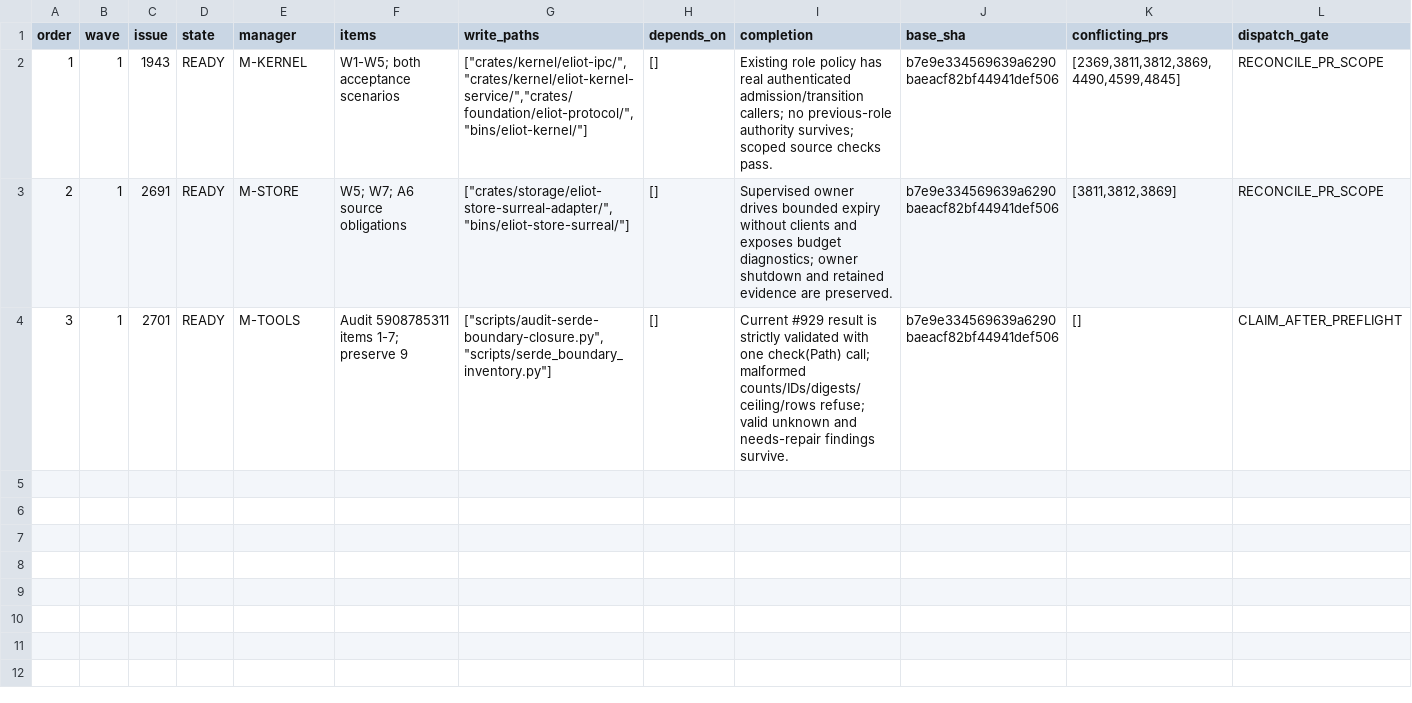
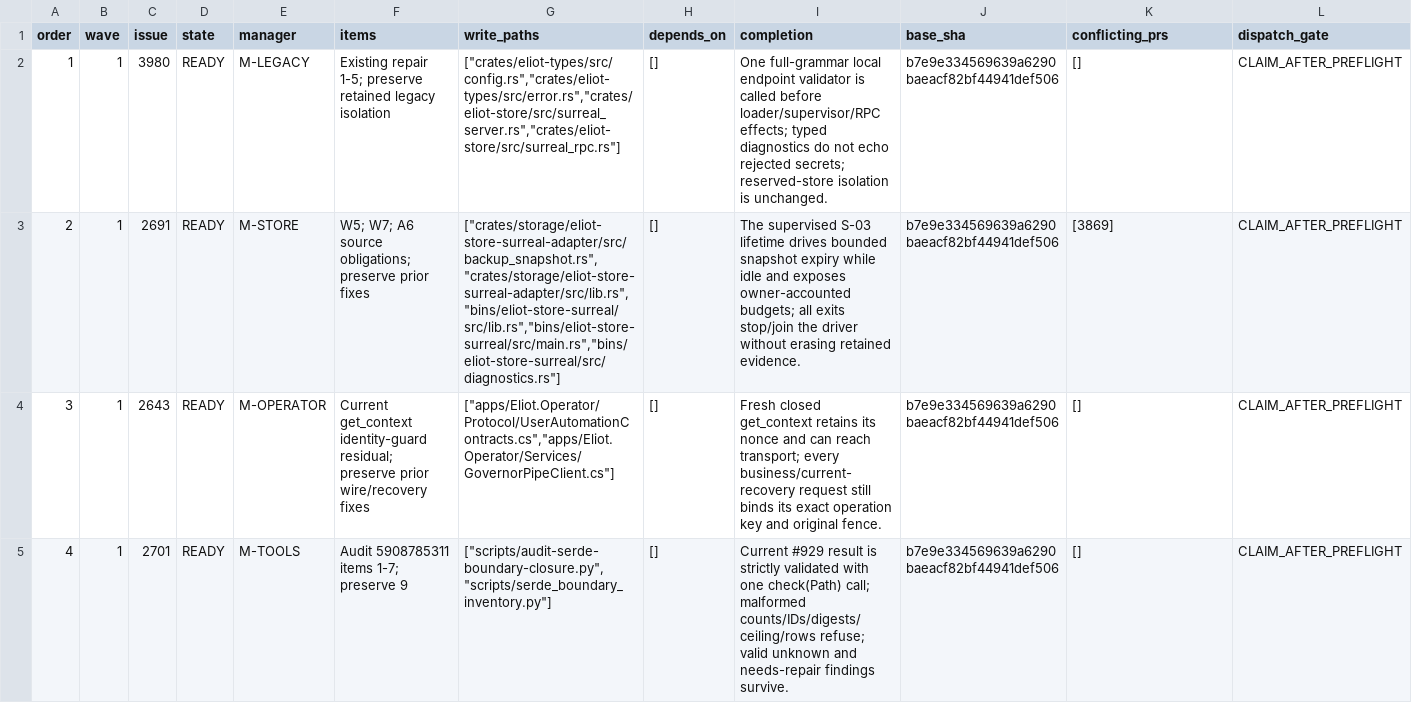
Before and after one commit to UnknownAlienHuman/eliot-memory-os, a TSV file: workstreams/swarm/PLAN.tsv, drawn as a sheet.

Commit message:
docs(swarm): issue bounded canonical work cards and resolve Store scope waits

```diff
--- a/workstreams/swarm/PLAN.tsv
+++ b/workstreams/swarm/PLAN.tsv
@@ -1,4 +1,5 @@
 order	wave	issue	state	manager	items	write_paths	depends_on	completion	base_sha	conflicting_prs	dispatch_gate
-1	1	1943	READY	M-KERNEL	W1-W5; both acceptance scenarios	"[""crates/kernel/eliot-ipc/"",""crates/kernel/eliot-kernel-service/"",""crates/foundation/eliot-protocol/"",""bins/eliot-kernel/""]"	[]	Existing role policy has real authenticated admission/transition callers; no previous-role authority survives; scoped source checks pass.	b7e9e334569639a6290baeacf82bf44941def506	[2369,3811,3812,3869,4490,4599,4845]	RECONCILE_PR_SCOPE
-2	1	2691	READY	M-STORE	W5; W7; A6 source obligations	"[""crates/storage/eliot-store-surreal-adapter/"",""bins/eliot-store-surreal/""]"	[]	Supervised owner drives bounded expiry without clients and exposes budget diagnostics; owner shutdown and retained evidence are preserved.	b7e9e334569639a6290baeacf82bf44941def506	[3811,3812,3869]	RECONCILE_PR_SCOPE
-3	1	2701	READY	M-TOOLS	Audit 5908785311 items 1-7; preserve 9	"[""scripts/audit-serde-boundary-closure.py"",""scripts/serde_boundary_inventory.py""]"	[]	Current #929 result is strictly validated with one check(Path) call; malformed counts/IDs/digests/ceiling/rows refuse; valid unknown and needs-repair findings survive.	b7e9e334569639a6290baeacf82bf44941def506	[]	CLAIM_AFTER_PREFLIGHT
+1	1	3980	READY	M-LEGACY	Existing repair 1-5; preserve retained legacy isolation	"[""crates/eliot-types/src/config.rs"",""crates/eliot-types/src/error.rs"",""crates/eliot-store/src/surreal_server.rs"",""crates/eliot-store/src/surreal_rpc.rs""]"	[]	One full-grammar local endpoint validator is called before loader/supervisor/RPC effects; typed diagnostics do not echo rejected secrets; reserved-store isolation is unchanged.	b7e9e334569639a6290baeacf82bf44941def506	[]	CLAIM_AFTER_PREFLIGHT
+2	1	2691	READY	M-STORE	W5; W7; A6 source obligations; preserve prior fixes	"[""crates/storage/eliot-store-surreal-adapter/src/backup_snapshot.rs"",""crates/storage/eliot-store-surreal-adapter/src/lib.rs"",""bins/eliot-store-surreal/src/lib.rs"",""bins/eliot-store-surreal/src/main.rs"",""bins/eliot-store-surreal/src/diagnostics.rs""]"	[]	The supervised S-03 lifetime drives bounded snapshot expiry while idle and exposes owner-accounted budgets; all exits stop/join the driver without erasing retained evidence.	b7e9e334569639a6290baeacf82bf44941def506	[3869]	CLAIM_AFTER_PREFLIGHT
+3	1	2643	READY	M-OPERATOR	Current get_context identity-guard residual; preserve prior wire/recovery fixes	"[""apps/Eliot.Operator/Protocol/UserAutomationContracts.cs"",""apps/Eliot.Operator/Services/GovernorPipeClient.cs""]"	[]	Fresh closed get_context retains its nonce and can reach transport; every business/current-recovery request still binds its exact operation key and original fence.	b7e9e334569639a6290baeacf82bf44941def506	[]	CLAIM_AFTER_PREFLIGHT
+4	1	2701	READY	M-TOOLS	Audit 5908785311 items 1-7; preserve 9	"[""scripts/audit-serde-boundary-closure.py"",""scripts/serde_boundary_inventory.py""]"	[]	Current #929 result is strictly validated with one check(Path) call; malformed counts/IDs/digests/ceiling/rows refuse; valid unknown and needs-repair findings survive.	b7e9e334569639a6290baeacf82bf44941def506	[]	CLAIM_AFTER_PREFLIGHT
```
Also changed, not shown: workstreams/swarm/REVIEWED.tsv, 4 other files.
